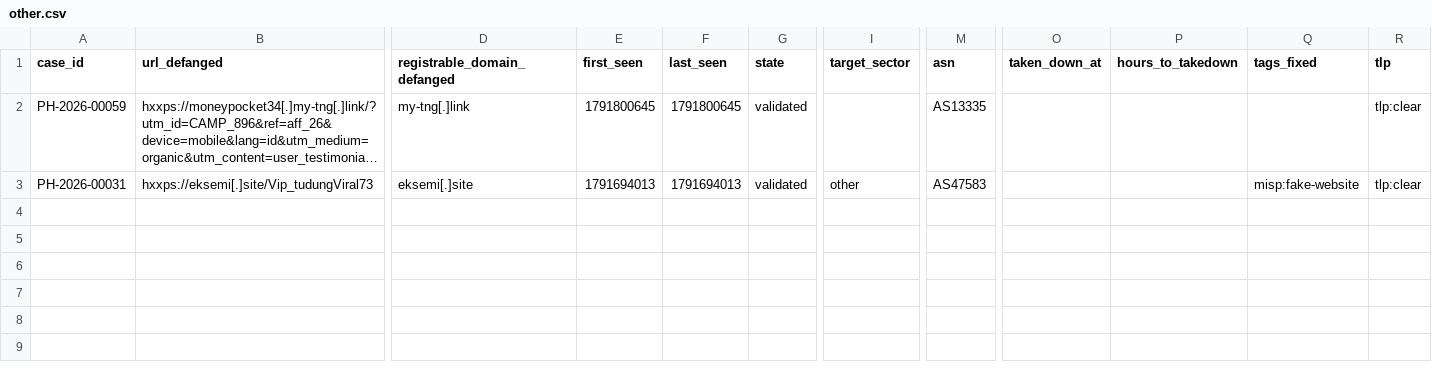
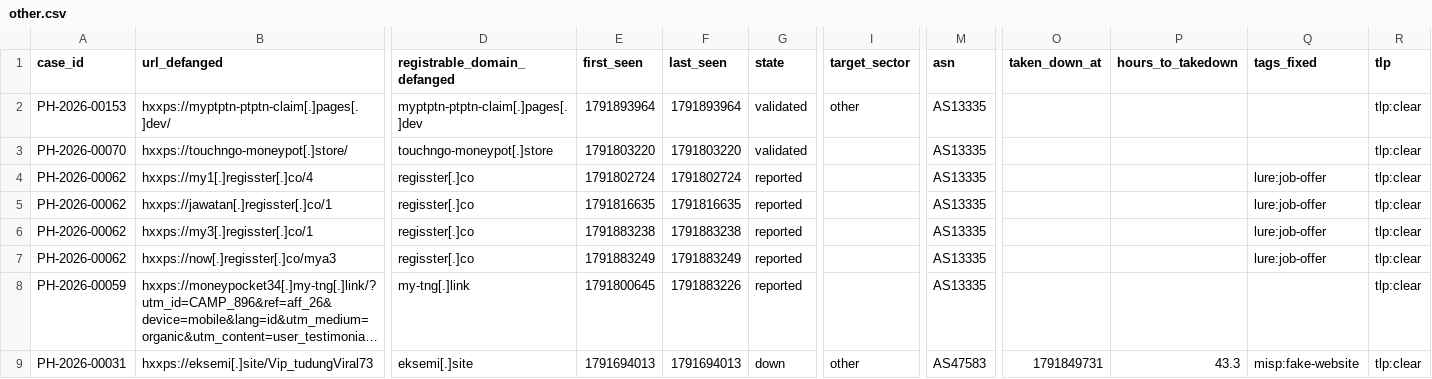
Before and after one commit to rectifyq/phishhunt-feed, a CSV file: feeds/by-sector/other.csv, drawn as a sheet; only a part is shown, gaps mark what is left out; long unchanged cells end in …; addresses are those after the commit; rows hold the shown columns only; the diff names each change by its address in the sheet, - before the commit and + after, or states it on an @@ line.

```diff
--- a/feeds/by-sector/other.csv
+++ b/feeds/by-sector/other.csv
+row 2: PH-2026-00153 | hxxps://myptptn-ptptn-claim[.]pages[.]dev/ | myptptn-ptptn-claim[.]pages[.]dev | 1791893964 | 1791893964 | validated | other | AS13335 |  |  |  | tlp:clear
+row 3: PH-2026-00070 | hxxps://touchngo-moneypot[.]store/ | touchngo-moneypot[.]store | 1791803220 | 1791803220 | validated |  | AS13335 |  |  |  | tlp:clear
+row 4: PH-2026-00062 | hxxps://my1[.]regisster[.]co/4 | regisster[.]co | 1791802724 | 1791802724 | reported |  | AS13335 |  |  | lure:job-offer | tlp:clear
+row 5: PH-2026-00062 | hxxps://jawatan[.]regisster[.]co/1 | regisster[.]co | 1791816635 | 1791816635 | reported |  | AS13335 |  |  | lure:job-offer | tlp:clear
+row 6: PH-2026-00062 | hxxps://my3[.]regisster[.]co/1 | regisster[.]co | 1791883238 | 1791883238 | reported |  | AS13335 |  |  | lure:job-offer | tlp:clear
+row 7: PH-2026-00062 | hxxps://now[.]regisster[.]co/mya3 | regisster[.]co | 1791883249 | 1791883249 | reported |  | AS13335 |  |  | lure:job-offer | tlp:clear
-F8 (last_seen): 1791800645
+F8 (last_seen): 1791883226
-G8 (state): validated
+G8 (state): reported
-G9 (state): validated
+G9 (state): down
-O9 (taken_down_at): (empty)
+O9 (taken_down_at): 1791849731
-P9 (hours_to_takedown): (empty)
+P9 (hours_to_takedown): 43.3
```
Also changed, not shown: feeds/by-sector/ewallet.csv, feeds/by-sector/gov.csv, 2 other files.
